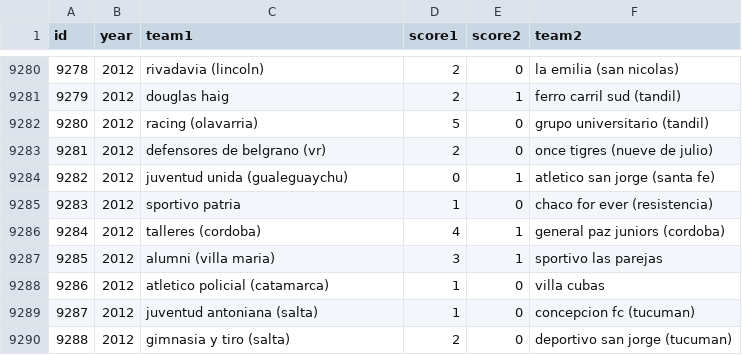
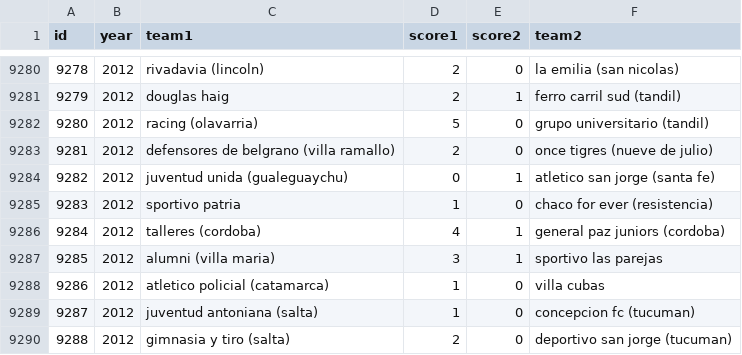
Before and after one commit to fisadev/afa_cup_learning, a CSV file: raw_matches.csv, drawn as a sheet; only a part is shown, gaps mark what is left out.

Commit message:
More renames

```diff
--- a/raw_matches.csv
+++ b/raw_matches.csv
@@ -9282,3 +9282,3 @@ id,year,team1,score1,score2,team2
 9280,2012,racing (olavarria),5,0,grupo universitario (tandil)
-9281,2012,defensores de belgrano (vr),2,0,once tigres (nueve de julio)
+9281,2012,defensores de belgrano (villa ramallo),2,0,once tigres (nueve de julio)
 9282,2012,juventud unida (gualeguaychu),0,1,atletico san jorge (santa fe)
```
